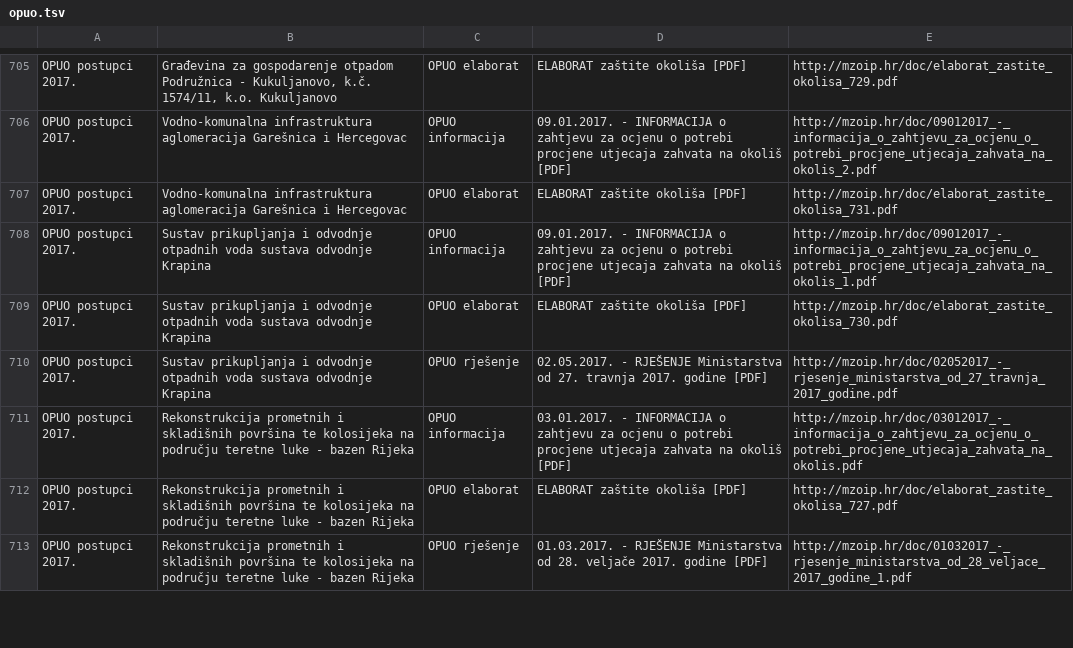
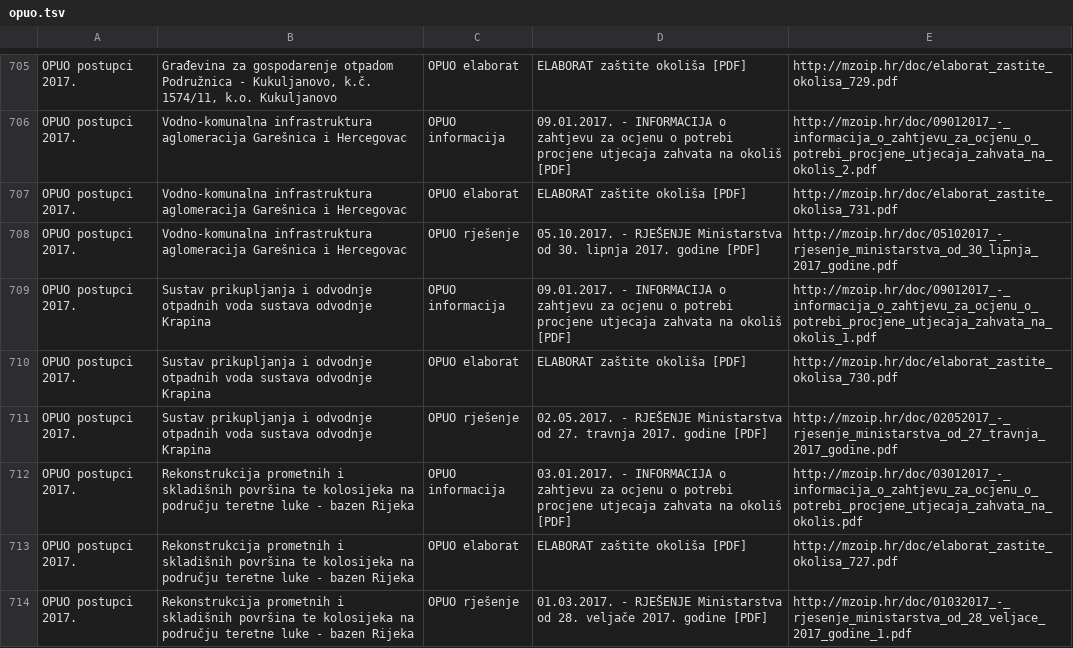
Before and after one commit to udruga-biom/puo-arhiva, a TSV file: opuo.tsv, drawn as a sheet; only a part is shown, gaps mark what is left out.

Commit message:
2017-10-05

```diff
--- a/opuo.tsv
+++ b/opuo.tsv
@@ -707,2 +707,3 @@ OPUO postupci 2017.	Vodno-komunalna infrastruktura aglomeracija Garešnica i Her
 OPUO postupci 2017.	Vodno-komunalna infrastruktura aglomeracija Garešnica i Hercegovac	OPUO elaborat	ELABORAT zaštite okoliša [PDF]	http://mzoip.hr/doc/elaborat_zastite_okolisa_731.pdf
+OPUO postupci 2017.	Vodno-komunalna infrastruktura aglomeracija Garešnica i Hercegovac	OPUO rješenje	05.10.2017. - RJEŠENJE Ministarstva od 30. lipnja 2017. godine [PDF]	http://mzoip.hr/doc/05102017_-_rjesenje_ministarstva_od_30_lipnja_2017_godine.pdf
 OPUO postupci 2017.	Sustav prikupljanja i odvodnje otpadnih voda sustava odvodnje Krapina	OPUO informacija	09.01.2017. - INFORMACIJA o zahtjevu za ocjenu o potrebi procjene utjecaja zahvata na okoliš [PDF]	http://mzoip.hr/doc/09012017_-_informacija_o_zahtjevu_za_ocjenu_o_potrebi_procjene_utjecaja_zahvata_na_okolis_1.pdf
```
